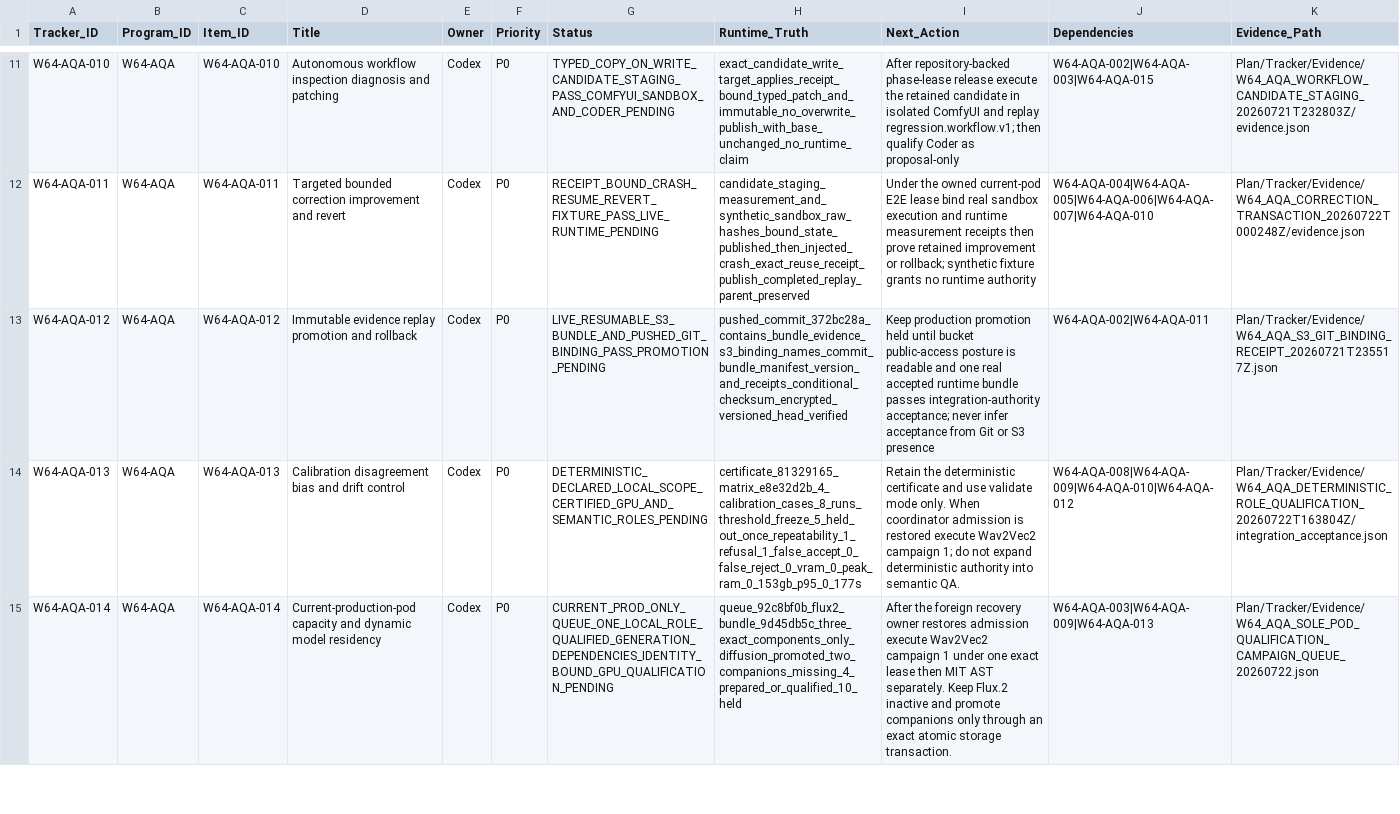
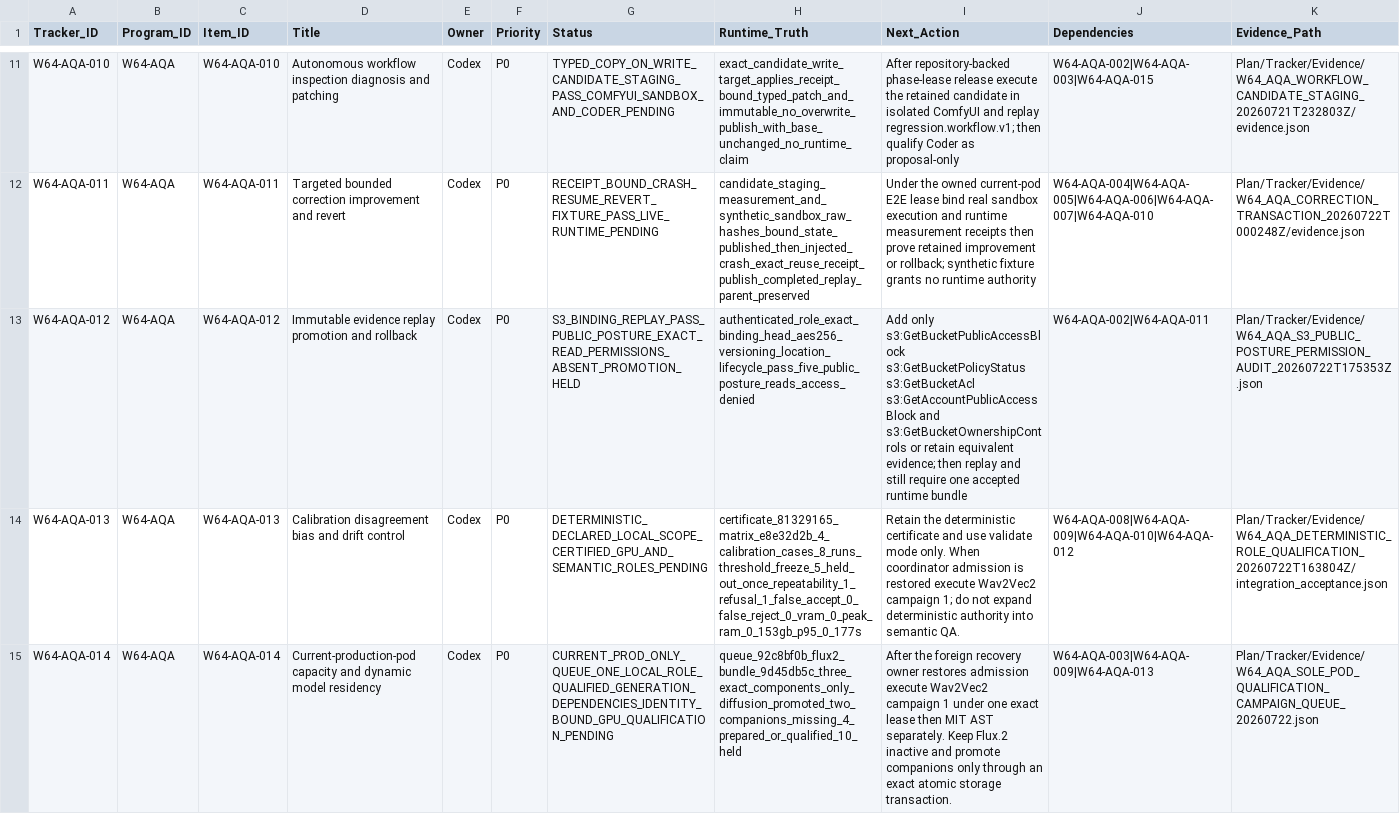
Before and after one commit to KevinSGarrett/Comfy_UI_Main, a CSV file: Plan/Tracker/Waves/Wave64/WAVE64_RUNPOD_AUTONOMOUS_MULTIMODAL_QA_TRACKER_ROWS.csv, drawn as a sheet; only a part is shown, gaps mark what is left out; the diff names each change by its address in the sheet, - before the commit and + after, or states it on an @@ line.

```diff
--- a/Plan/Tracker/Waves/Wave64/WAVE64_RUNPOD_AUTONOMOUS_MULTIMODAL_QA_TRACKER_ROWS.csv
+++ b/Plan/Tracker/Waves/Wave64/WAVE64_RUNPOD_AUTONOMOUS_MULTIMODAL_QA_TRACKER_ROWS.csv
-G13 (Status): LIVE_RESUMABLE_S3_BUNDLE_AND_PUSHED_GIT_BINDING_PASS_PROMOTION_PENDING
+G13 (Status): S3_BINDING_REPLAY_PASS_PUBLIC_POSTURE_EXACT_READ_PERMISSIONS_ABSENT_PROMOTION_HELD
-H13 (Runtime_Truth): pushed_commit_372bc28a_contains_bundle_evidence_s3_binding_names_commit_bundle_manifest_version_and_receipts_conditional_checksum_encrypted_versioned_head_verified
+H13 (Runtime_Truth): authenticated_role_exact_binding_head_aes256_versioning_location_lifecycle_pass_five_public_posture_reads_access_denied
-I13 (Next_Action): Keep production promotion held until bucket public-access posture is readable and one real accepted runtime bundle passes integration-authority acceptance; never infer acceptance from Git or S3 presence
+I13 (Next_Action): Add only s3:GetBucketPublicAccessBlock s3:GetBucketPolicyStatus s3:GetBucketAcl s3:GetAccountPublicAccessBlock and s3:GetBucketOwnershipControls or retain equivalent evidence; then replay and still require one accepted runtime bundle
-K13 (Evidence_Path): Plan/Tracker/Evidence/W64_AQA_S3_GIT_BINDING_RECEIPT_20260721T235517Z.json
+K13 (Evidence_Path): Plan/Tracker/Evidence/W64_AQA_S3_PUBLIC_POSTURE_PERMISSION_AUDIT_20260722T175353Z.json
```
Also changed, not shown: Plan/Items/Waves/Wave64/WAVE64_RUNPOD_AUTONOMOUS_MULTIMODAL_QA_ITEM_ROWS.csv, 3 other files.
